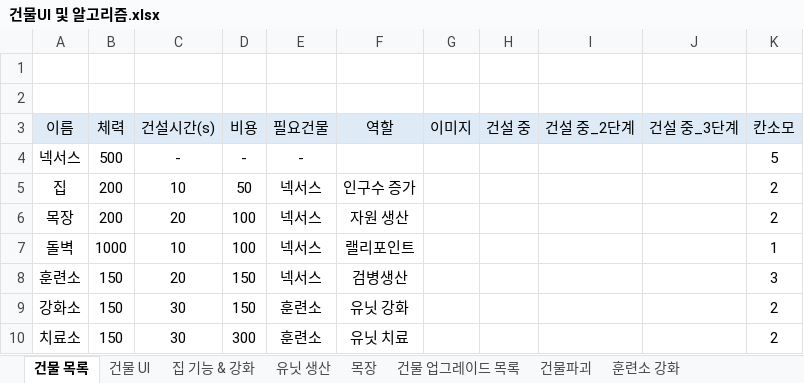
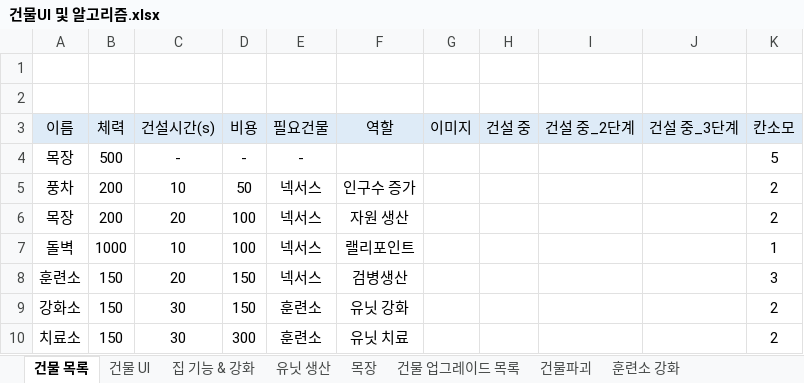
Before and after one commit to muyoy/Sheperd_Holidays, an Excel workbook: 유닛 및 건물/건물UI 및 알고리즘.xlsx, sheet 건물 목록, drawn as a sheet; values as stored, in another font and other column widths than the file's, no borders; charts and pictures not drawn; the diff names each change by its address in the sheet, - before the commit and + after, or states it on an @@ line.

Commit message:
20210111 설명

```diff
--- a/유닛 및 건물/건물UI 및 알고리즘.xlsx (sheet 건물 목록)
+++ b/유닛 및 건물/건물UI 및 알고리즘.xlsx (sheet 건물 목록)
-A4 (이름): 넥서스
+A4 (이름): 목장
-A5 (이름): 집
+A5 (이름): 풍차
```
Also changed, not shown: charts or pictures.
